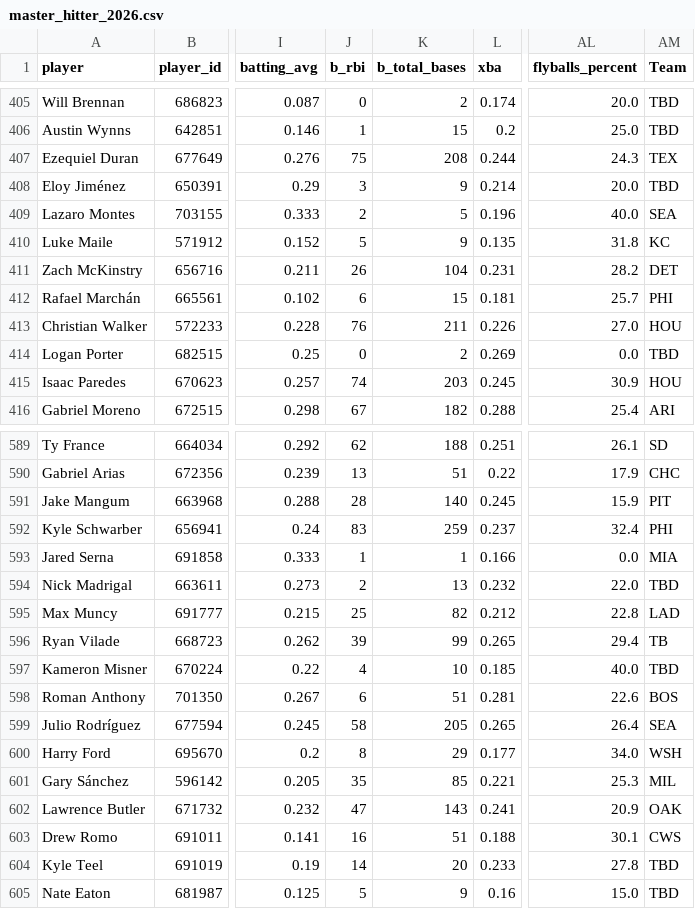
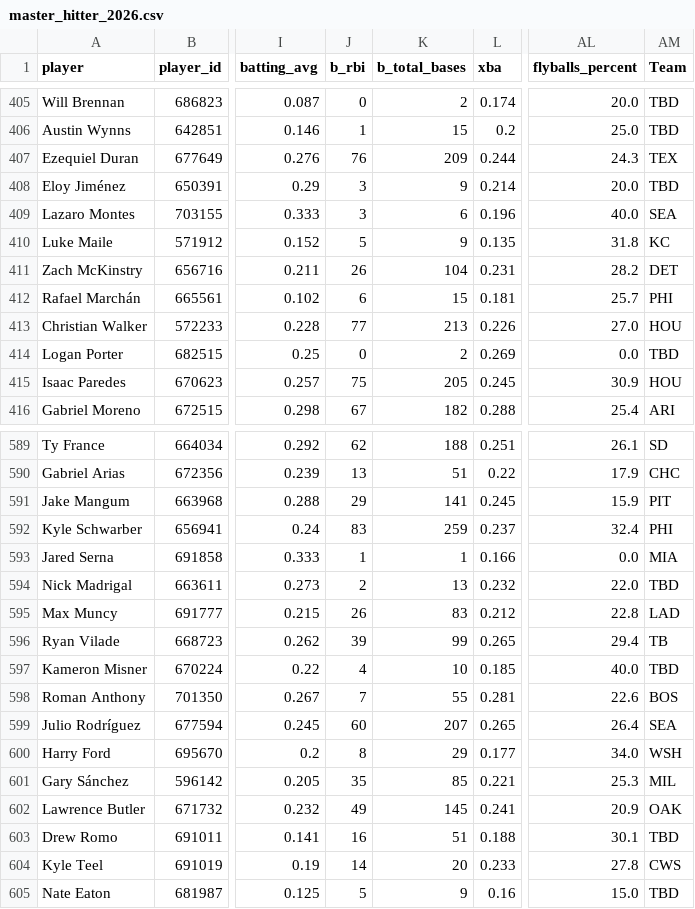
Before and after one commit to KatyushaDashboard/MLB-Simple-Rapor, a CSV file: master_hitter_2026.csv, drawn as a sheet; only a part is shown, gaps mark what is left out; the diff covers the shown part only; the diff names each change by its address in the sheet, - before the commit and + after, or states it on an @@ line.

```diff
--- a/master_hitter_2026.csv
+++ b/master_hitter_2026.csv
-J407 (b_rbi): 75
+J407 (b_rbi): 76
-K407 (b_total_bases): 208
+K407 (b_total_bases): 209
-J409 (b_rbi): 2
+J409 (b_rbi): 3
-K409 (b_total_bases): 5
+K409 (b_total_bases): 6
-J413 (b_rbi): 76
+J413 (b_rbi): 77
-K413 (b_total_bases): 211
+K413 (b_total_bases): 213
-J415 (b_rbi): 74
+J415 (b_rbi): 75
-K415 (b_total_bases): 203
+K415 (b_total_bases): 205
-J591 (b_rbi): 28
+J591 (b_rbi): 29
-K591 (b_total_bases): 140
+K591 (b_total_bases): 141
-J595 (b_rbi): 25
+J595 (b_rbi): 26
-K595 (b_total_bases): 82
+K595 (b_total_bases): 83
-J598 (b_rbi): 6
+J598 (b_rbi): 7
-K598 (b_total_bases): 51
+K598 (b_total_bases): 55
-J599 (b_rbi): 58
+J599 (b_rbi): 60
-K599 (b_total_bases): 205
+K599 (b_total_bases): 207
-J602 (b_rbi): 47
+J602 (b_rbi): 49
-K602 (b_total_bases): 143
+K602 (b_total_bases): 145
-AM603 (Team): CWS
+AM603 (Team): TBD
-AM604 (Team): TBD
+AM604 (Team): CWS
```
Also changed, not shown: 141 edited cells elsewhere in this file, hitter_vs_lhp.csv, hitter_vs_rhp.csv, 7 other files.
